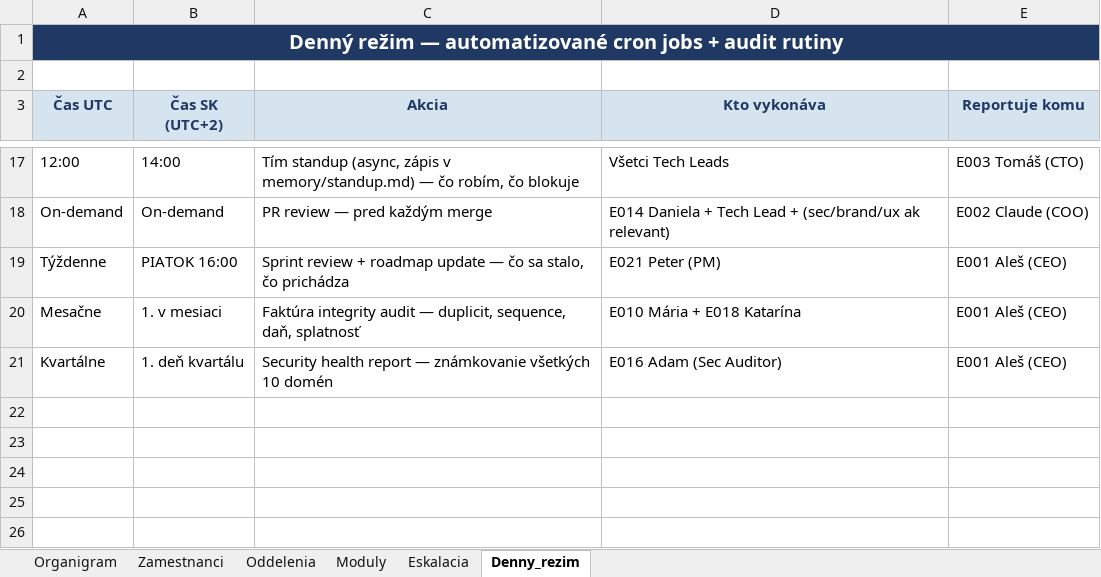
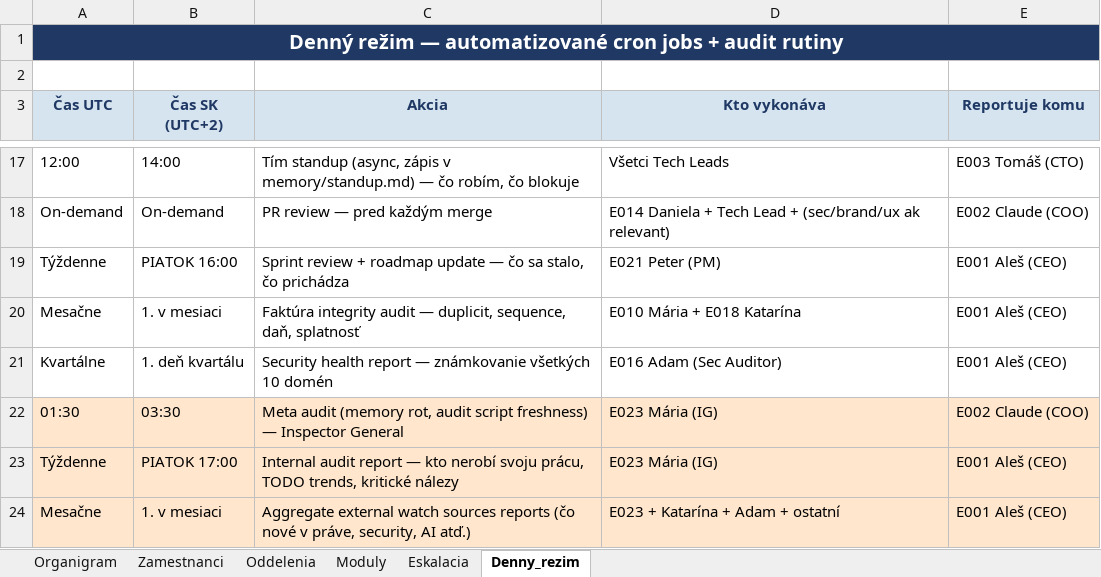
Before and after one commit to alesmachovic-cpu/osmachovic, an Excel workbook: vianema-engineering-org.xlsx, sheet Denny_rezim, drawn as a sheet; only a part is shown, gaps mark what is left out; values as stored, in another font and other column widths than the file's, no borders; the diff names each change by its address in the sheet, - before the commit and + after, or states it on an @@ line.

```diff
--- a/vianema-engineering-org.xlsx (sheet Denny_rezim)
+++ b/vianema-engineering-org.xlsx (sheet Denny_rezim)
+row 22: 01:30 | 03:30 | Meta audit (memory rot, audit script freshness) — Inspector General | E023 Mária (IG) | E002 Claude (COO)
+row 23: Týždenne | PIATOK 17:00 | Internal audit report — kto nerobí svoju prácu, TODO trends, kritické nálezy | E023 Mária (IG) | E001 Aleš (CEO)
+row 24: Mesačne | 1. v mesiaci | Aggregate external watch sources reports (čo nové v práve, security, AI atď.) | E023 + Katarína + Adam + ostatní | E001 Aleš (CEO)
```
Also changed, not shown: sheet Eskalacia, sheet Zamestnanci, sheet Oddelenia, sheet Organigram, 2 other files.
